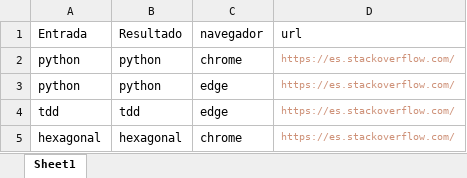
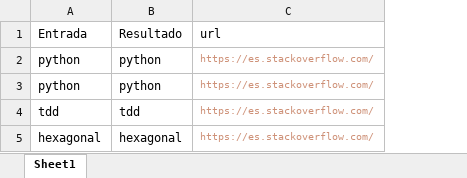
Before and after one commit to FacundoLuna16/AutomatizacionPython, an Excel workbook: data/datos_qa.xlsx, sheet Sheet1, drawn as a sheet; values as stored, in another font and other column widths than the file's, no borders; the diff names each change by its address in the sheet, - before the commit and + after, or states it on an @@ line.

Commit message:
quitamos navegador de archivo externo, queda por linea de comando

```diff
--- a/data/datos_qa.xlsx (sheet Sheet1)
+++ b/data/datos_qa.xlsx (sheet Sheet1)
-column C (navegador), rows 2-5: chrome | edge | edge | chrome
```
Also changed, not shown: 2 other files.
